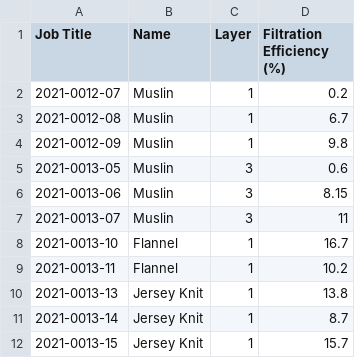
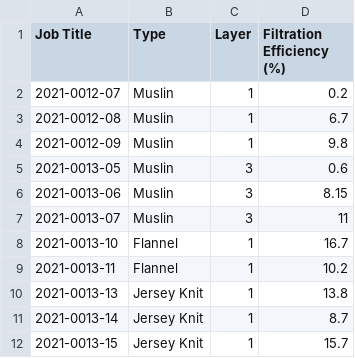
Before and after one commit to rs2li/roseproject, a CSV file: csv for wovens.csv, drawn as a sheet.

Commit message:
Update csv for wovens.csv

```diff
--- a/csv for wovens.csv
+++ b/csv for wovens.csv
@@ -1,2 +1,2 @@
-Job Title,Name,Layer,Filtration Efficiency (%)
+Job Title,Type,Layer,Filtration Efficiency (%)
 2021-0012-07,Muslin,1,0.2
```
